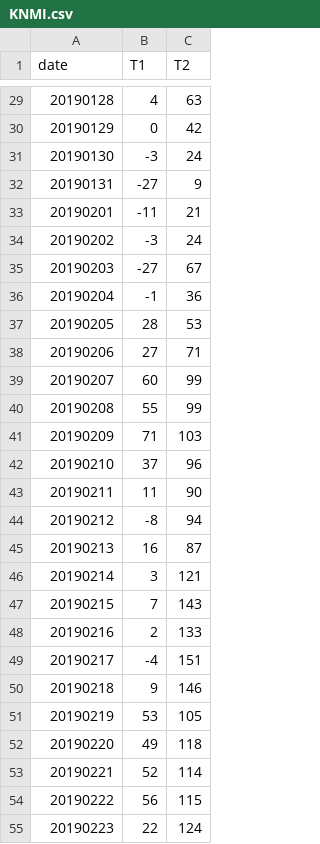
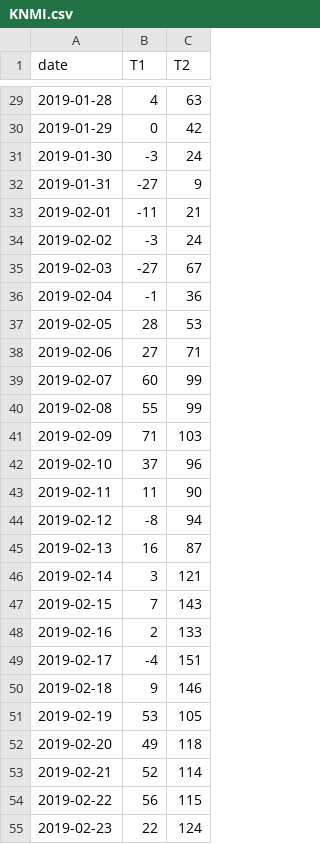
Before and after one commit to xFeliinee/Dataprocessing, a CSV file: Homework/Week3/KNMI.csv, drawn as a sheet; only a part is shown, gaps mark what is left out; the diff covers the shown part only.

```diff
--- a/Homework/Week3/KNMI.csv
+++ b/Homework/Week3/KNMI.csv
@@ -29,27 +29,27 @@ date;   T1;   T2
-20190128;4;63
-20190129;0;42
-20190130;-3;24
-20190131;-27;9
-20190201;-11;21
-20190202;-3;24
-20190203;-27;67
-20190204;-1;36
-20190205;28;53
-20190206;27;71
-20190207;60;99
-20190208;55;99
-20190209;71;103
-20190210;37;96
-20190211;11;90
-20190212;-8;94
-20190213;16;87
-20190214;3;121
-20190215;7;143
-20190216;2;133
-20190217;-4;151
-20190218;9;146
-20190219;53;105
-20190220;49;118
-20190221;52;114
-20190222;56;115
-20190223;22;124
+2019-01-28;4;63
+2019-01-29;0;42
+2019-01-30;-3;24
+2019-01-31;-27;9
+2019-02-01;-11;21
+2019-02-02;-3;24
+2019-02-03;-27;67
+2019-02-04;-1;36
+2019-02-05;28;53
+2019-02-06;27;71
+2019-02-07;60;99
+2019-02-08;55;99
+2019-02-09;71;103
+2019-02-10;37;96
+2019-02-11;11;90
+2019-02-12;-8;94
+2019-02-13;16;87
+2019-02-14;3;121
+2019-02-15;7;143
+2019-02-16;2;133
+2019-02-17;-4;151
+2019-02-18;9;146
+2019-02-19;53;105
+2019-02-20;49;118
+2019-02-21;52;114
+2019-02-22;56;115
+2019-02-23;22;124
```
Also changed, not shown: 64 edited cells elsewhere in this file, 3 other files.
